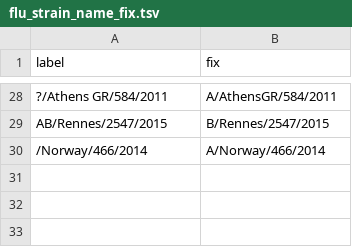
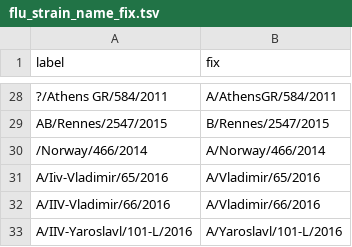
Before and after one commit to nextstrain/fauna, a TSV file: source-data/flu_strain_name_fix.tsv, drawn as a sheet; only a part is shown, gaps mark what is left out; the diff names each change by its address in the sheet, - before the commit and + after, or states it on an @@ line.

```diff
--- a/source-data/flu_strain_name_fix.tsv
+++ b/source-data/flu_strain_name_fix.tsv
+row 31: A/Iiv-Vladimir/65/2016 | A/Vladimir/65/2016
+row 32: A/IIV-Vladimir/66/2016 | A/Vladimir/66/2016
+row 33: A/IIV-Yaroslavl/101-L/2016 | A/Yaroslavl/101-L/2016
```
Also changed, not shown: source-data/geo_lat_long.tsv, source-data/geo_synonyms.tsv.
